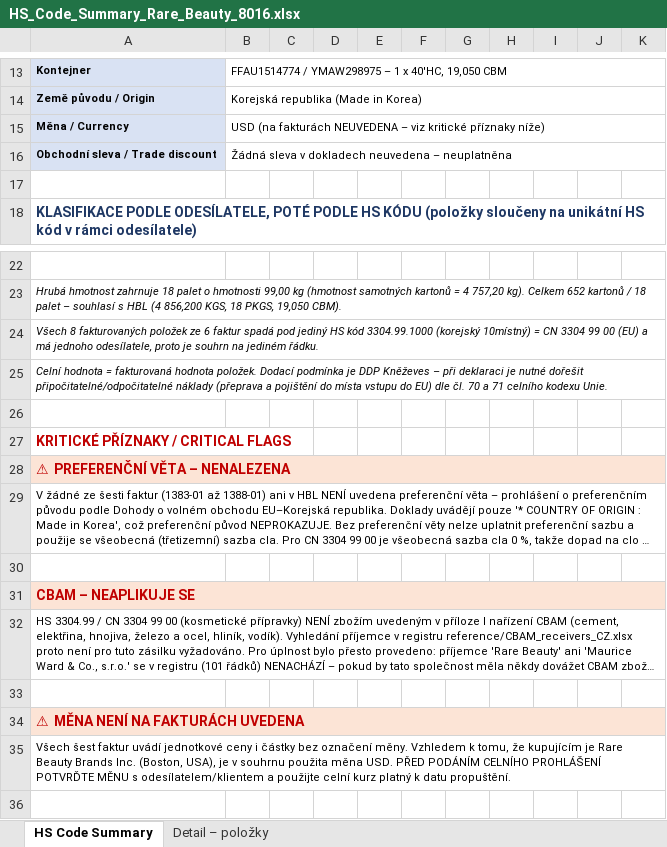
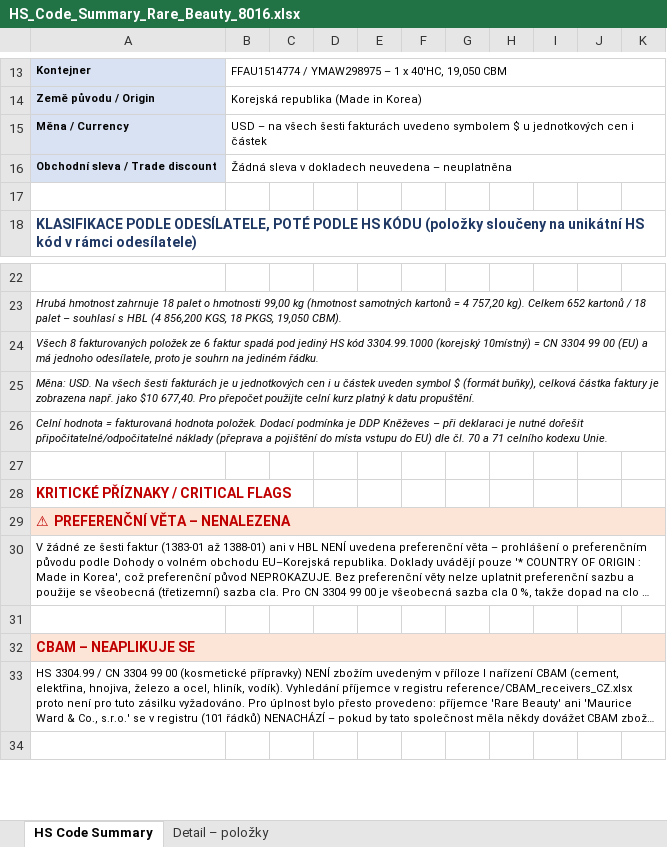
Before and after one commit to Kseni-ia/customs, an Excel workbook: output/HS_Code_Summary_Rare_Beauty_8016.xlsx, sheet HS Code Summary, drawn as a sheet; only a part is shown, gaps mark what is left out; long unchanged cells end in …; values as stored, in another font and other column widths than the file's, no borders; removed rows and columns are numbered as before the commit, all else as after; the diff names each change by its address in the sheet, - before the commit and + after, or states it on an @@ line.

```diff
--- a/output/HS_Code_Summary_Rare_Beauty_8016.xlsx (sheet HS Code Summary)
+++ b/output/HS_Code_Summary_Rare_Beauty_8016.xlsx (sheet HS Code Summary)
-B15: USD (na fakturách NEUVEDENA – viz kritické příznaky níže)
+B15: USD – na všech šesti fakturách uvedeno symbolem $ u jednotkových cen i částek
+row 25: Měna: USD. Na všech šesti fakturách je u jednotkových cen i u částek uveden symbol $ (formát buňky), celková částka faktury je zobrazena např. jako $10 677,40. Pro přepočet použijte celní kurz platný k datu propuštění.
-row 33: (empty)
-row 34: ⚠ MĚNA NENÍ NA FAKTURÁCH UVEDENA
-row 35: Všech šest faktur uvádí jednotkové ceny i částky bez označení měny. Vzhledem k tomu, že kupujícím je Rare Beauty Brands Inc. (Boston, USA), je v souhrnu použita měna USD. PŘED PODÁNÍM CELNÍHO PROHLÁŠENÍ POTVRĎTE MĚNU s odesílatelem/klientem a použijte celní kurz platný k datu propuštění.
```
